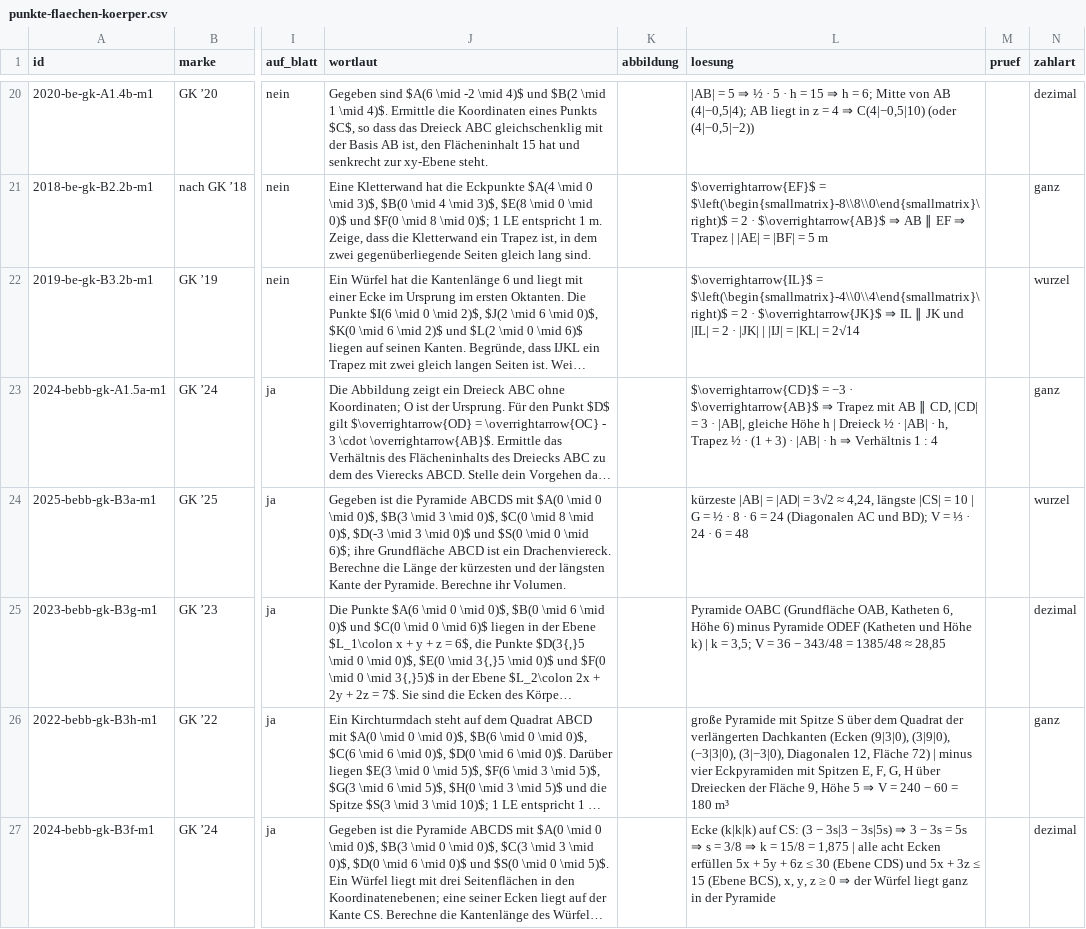
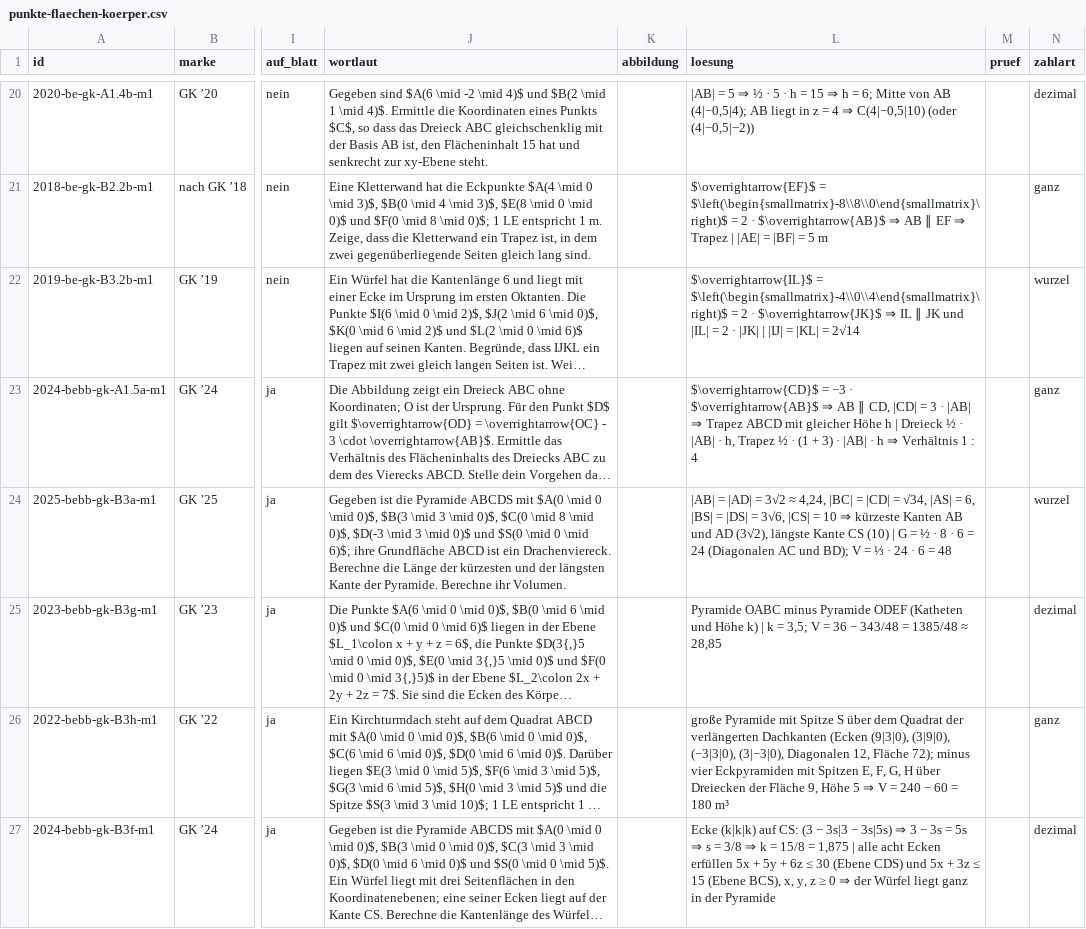
Before and after one commit to hz-0801/mathe-nachhilfe, a CSV file: abitur/mehr-abi-gk/punkte-flaechen-koerper.csv, drawn as a sheet; only a part is shown, gaps mark what is left out; long unchanged cells end in …; the diff covers the shown part only; the diff names each change by its address in the sheet, - before the commit and + after, or states it on an @@ line.

```diff
--- a/abitur/mehr-abi-gk/punkte-flaechen-koerper.csv
+++ b/abitur/mehr-abi-gk/punkte-flaechen-koerper.csv
-L23 (loesung): …$\overrightarrow{AB}$ ⇒ Trapez mit AB ∥ CD, |CD| = 3 · |AB|, gleiche Höhe h…
+L23 (loesung): …$\overrightarrow{AB}$ ⇒ AB ∥ CD, |CD| = 3 · |AB| ⇒ Trapez ABCD mit gleicher Höhe h…
-L24 (loesung): kürzeste |AB| = |AD| = 3√2 ≈ 4,24, längste |CS| = 10 | G…
+L24 (loesung): |AB| = |AD| = 3√2 ≈ 4,24, |BC| = |CD| = √34, |AS| = 6, |BS| = |DS| = 3√6, |CS| = 10 ⇒ kürzeste Kanten AB und AD (3√2), längste Kante CS (10) | G…
-L25 (loesung): Pyramide OABC (Grundfläche OAB, Katheten 6, Höhe 6) minus Pyramide…
+L25 (loesung): Pyramide OABC minus Pyramide…
-L26 (loesung): …12, Fläche 72) | minus vier…
+L26 (loesung): …12, Fläche 72); minus vier…
```
Also changed, not shown: 5 edited cells elsewhere in this file, abitur/mehr-abi-gk/geraden-ebenen.csv, 1 other file.
